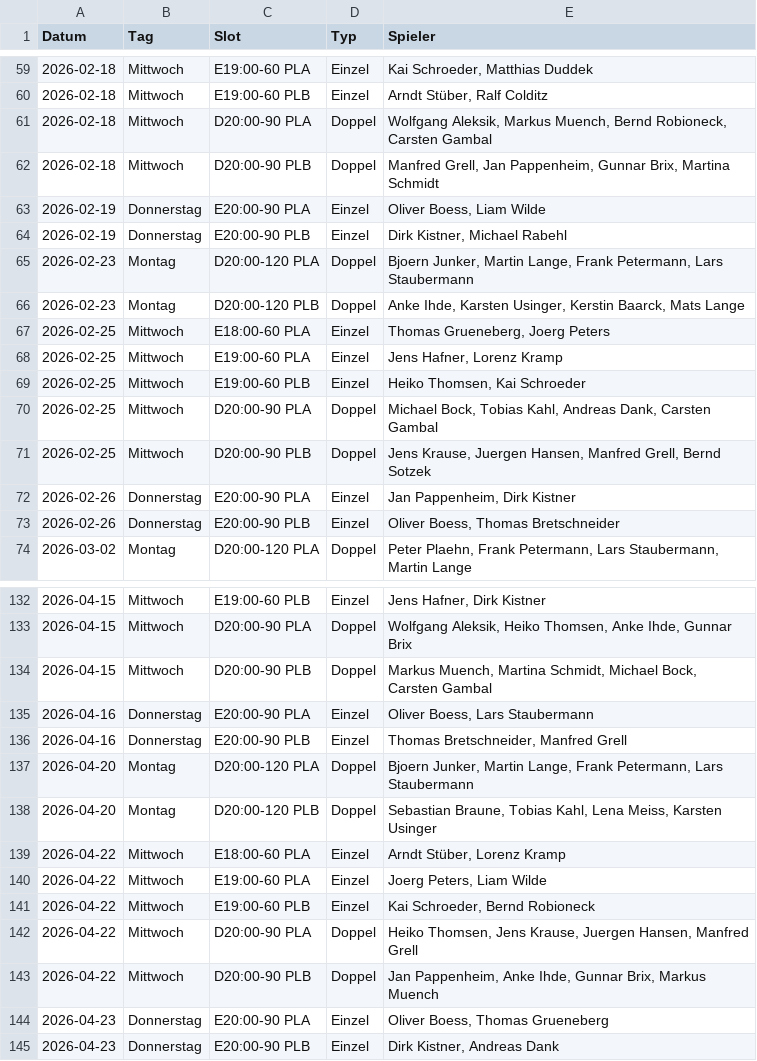
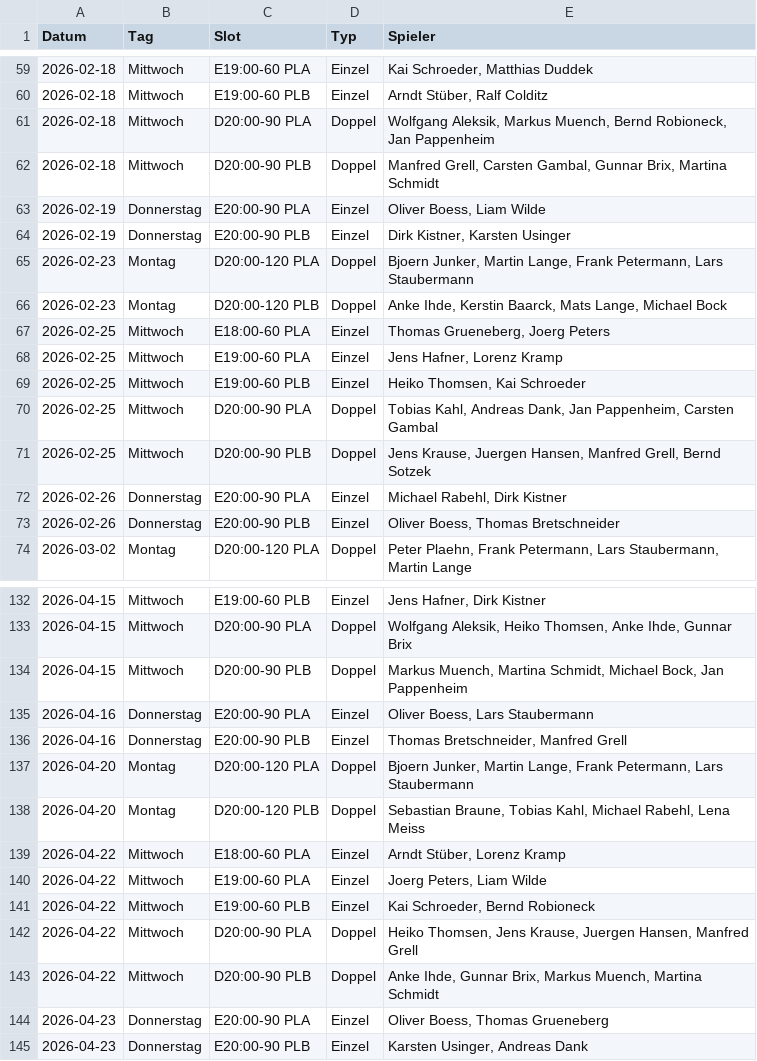
Before and after one commit to liamw8lde/Winter-2024_2025-Training-PLan, a CSV file: Winterplan_2026.csv, drawn as a sheet; only a part is shown, gaps mark what is left out; the diff covers the shown part only.

```diff
--- a/Winterplan_2026.csv
+++ b/Winterplan_2026.csv
@@ -60,8 +60,8 @@ Datum,Tag,Slot,Typ,Spieler
 2026-02-18,Mittwoch,E19:00-60 PLB,Einzel,"Arndt Stüber, Ralf Colditz"
-2026-02-18,Mittwoch,D20:00-90 PLA,Doppel,"Wolfgang Aleksik, Markus Muench, Bernd Robioneck, Carsten Gambal"
-2026-02-18,Mittwoch,D20:00-90 PLB,Doppel,"Manfred Grell, Jan Pappenheim, Gunnar Brix, Martina Schmidt"
+2026-02-18,Mittwoch,D20:00-90 PLA,Doppel,"Wolfgang Aleksik, Markus Muench, Bernd Robioneck, Jan Pappenheim"
+2026-02-18,Mittwoch,D20:00-90 PLB,Doppel,"Manfred Grell, Carsten Gambal, Gunnar Brix, Martina Schmidt"
 2026-02-19,Donnerstag,E20:00-90 PLA,Einzel,"Oliver Boess, Liam Wilde"
-2026-02-19,Donnerstag,E20:00-90 PLB,Einzel,"Dirk Kistner, Michael Rabehl"
+2026-02-19,Donnerstag,E20:00-90 PLB,Einzel,"Dirk Kistner, Karsten Usinger"
 2026-02-23,Montag,D20:00-120 PLA,Doppel,"Bjoern Junker, Martin Lange, Frank Petermann, Lars Staubermann"
-2026-02-23,Montag,D20:00-120 PLB,Doppel,"Anke Ihde, Karsten Usinger, Kerstin Baarck, Mats Lange"
+2026-02-23,Montag,D20:00-120 PLB,Doppel,"Anke Ihde, Kerstin Baarck, Mats Lange, Michael Bock"
 2026-02-25,Mittwoch,E18:00-60 PLA,Einzel,"Thomas Grueneberg, Joerg Peters"
@@ -69,5 +69,5 @@ Datum,Tag,Slot,Typ,Spieler
 2026-02-25,Mittwoch,E19:00-60 PLB,Einzel,"Heiko Thomsen, Kai Schroeder"
-2026-02-25,Mittwoch,D20:00-90 PLA,Doppel,"Michael Bock, Tobias Kahl, Andreas Dank, Carsten Gambal"
+2026-02-25,Mittwoch,D20:00-90 PLA,Doppel,"Tobias Kahl, Andreas Dank, Jan Pappenheim, Carsten Gambal"
 2026-02-25,Mittwoch,D20:00-90 PLB,Doppel,"Jens Krause, Juergen Hansen, Manfred Grell, Bernd Sotzek"
-2026-02-26,Donnerstag,E20:00-90 PLA,Einzel,"Jan Pappenheim, Dirk Kistner"
+2026-02-26,Donnerstag,E20:00-90 PLA,Einzel,"Michael Rabehl, Dirk Kistner"
 2026-02-26,Donnerstag,E20:00-90 PLB,Einzel,"Oliver Boess, Thomas Bretschneider"
@@ -133,3 +133,3 @@ Datum,Tag,Slot,Typ,Spieler
 2026-04-15,Mittwoch,D20:00-90 PLA,Doppel,"Wolfgang Aleksik, Heiko Thomsen, Anke Ihde, Gunnar Brix"
-2026-04-15,Mittwoch,D20:00-90 PLB,Doppel,"Markus Muench, Martina Schmidt, Michael Bock, Carsten Gambal"
+2026-04-15,Mittwoch,D20:00-90 PLB,Doppel,"Markus Muench, Martina Schmidt, Michael Bock, Jan Pappenheim"
 2026-04-16,Donnerstag,E20:00-90 PLA,Einzel,"Oliver Boess, Lars Staubermann"
@@ -137,3 +137,3 @@ Datum,Tag,Slot,Typ,Spieler
 2026-04-20,Montag,D20:00-120 PLA,Doppel,"Bjoern Junker, Martin Lange, Frank Petermann, Lars Staubermann"
-2026-04-20,Montag,D20:00-120 PLB,Doppel,"Sebastian Braune, Tobias Kahl, Lena Meiss, Karsten Usinger"
+2026-04-20,Montag,D20:00-120 PLB,Doppel,"Sebastian Braune, Tobias Kahl, Michael Rabehl, Lena Meiss"
 2026-04-22,Mittwoch,E18:00-60 PLA,Einzel,"Arndt Stüber, Lorenz Kramp"
@@ -142,4 +142,4 @@ Datum,Tag,Slot,Typ,Spieler
 2026-04-22,Mittwoch,D20:00-90 PLA,Doppel,"Heiko Thomsen, Jens Krause, Juergen Hansen, Manfred Grell"
-2026-04-22,Mittwoch,D20:00-90 PLB,Doppel,"Jan Pappenheim, Anke Ihde, Gunnar Brix, Markus Muench"
+2026-04-22,Mittwoch,D20:00-90 PLB,Doppel,"Anke Ihde, Gunnar Brix, Markus Muench, Martina Schmidt"
 2026-04-23,Donnerstag,E20:00-90 PLA,Einzel,"Oliver Boess, Thomas Grueneberg"
-2026-04-23,Donnerstag,E20:00-90 PLB,Einzel,"Dirk Kistner, Andreas Dank"
+2026-04-23,Donnerstag,E20:00-90 PLB,Einzel,"Karsten Usinger, Andreas Dank"
```
Also changed, not shown: 15 edited cells elsewhere in this file.
